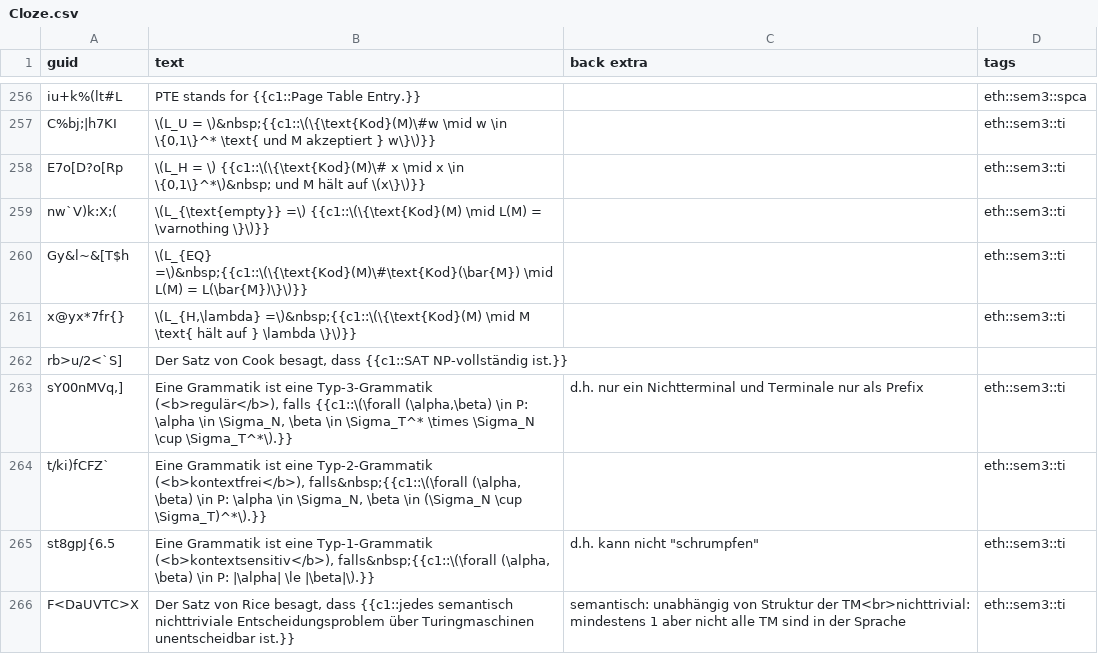
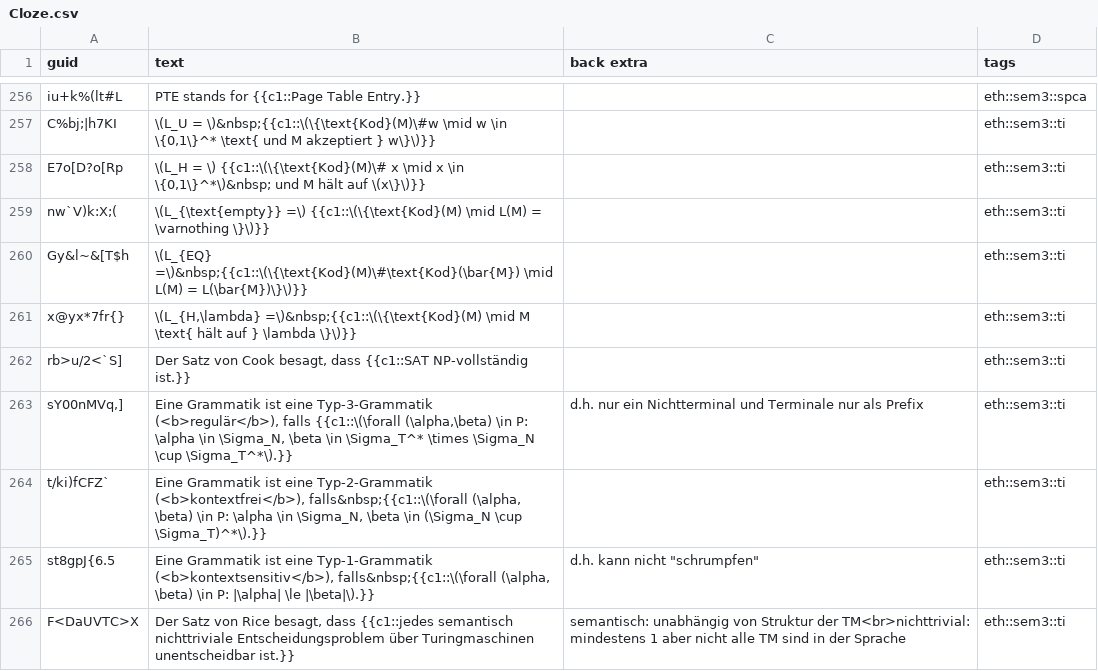
Before and after one commit to XYQuadrat/eth-anki, a CSV file: src/data/Cloze.csv, drawn as a sheet; only a part is shown, gaps mark what is left out; the diff covers the shown part only.

```diff
--- a/src/data/Cloze.csv
+++ b/src/data/Cloze.csv
@@ -261,3 +261,3 @@ Gy&l~&[T$h,\(L_{EQ} =\)&nbsp;{{c1::\(\{\text{Kod}(M)\#\text{Kod}(\bar{M}) \mid L
 x@yx*7fr{},"\(L_{H,\lambda} =\)&nbsp;{{c1::\(\{\text{Kod}(M) \mid M \text{ hält auf } \lambda \}\)}}",,eth::sem3::ti
-rb>u/2<`S],"Der Satz von Cook besagt, dass {{c1::SAT NP-vollständig ist.}}",,
+rb>u/2<`S],"Der Satz von Cook besagt, dass {{c1::SAT NP-vollständig ist.}}",,eth::sem3::ti
 "sY00nMVq,]","Eine Grammatik ist eine Typ-3-Grammatik (<b>regulär</b>), falls {{c1::\(\forall (\alpha,\beta) \in P: \alpha \in \Sigma_N, \beta \in \Sigma_T^* \times \Sigma_N \cup \Sigma_T^*\).}}",d.h. nur ein Nichtterminal und Terminale nur als Prefix,eth::sem3::ti
```
Also changed, not shown: 2 added rows and 19 edited cells elsewhere in this file, src/data/Basic.csv, 1 other file.
